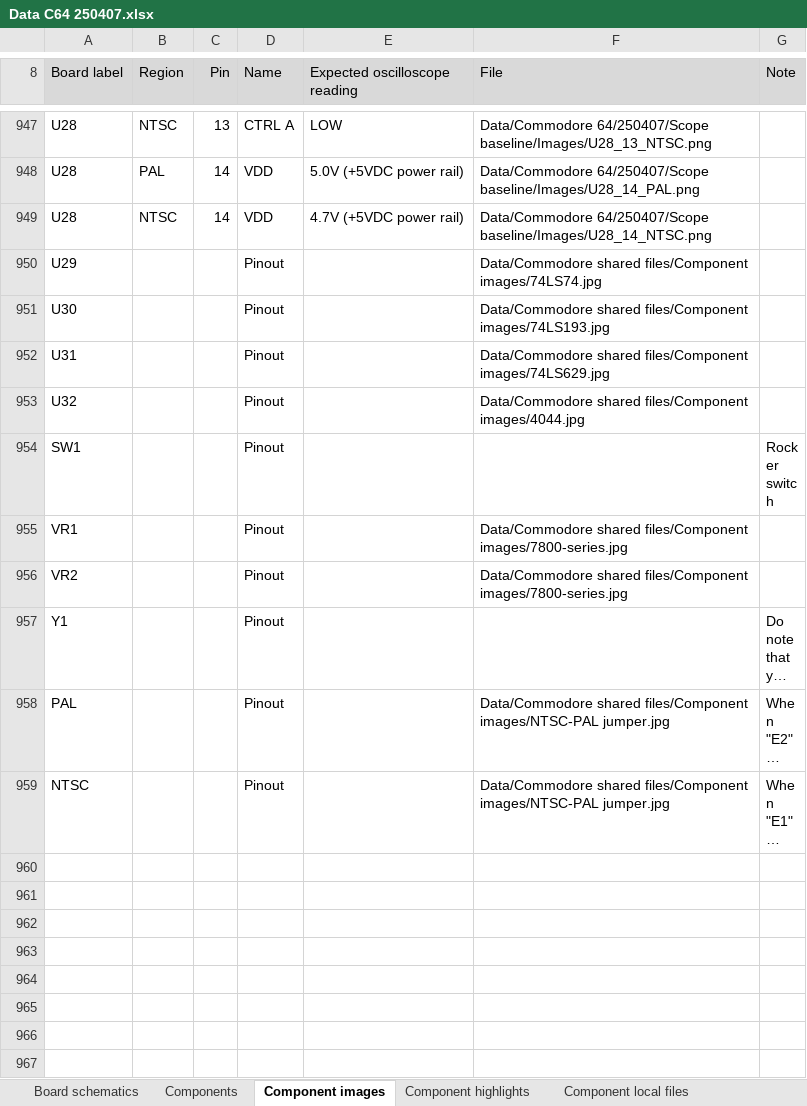
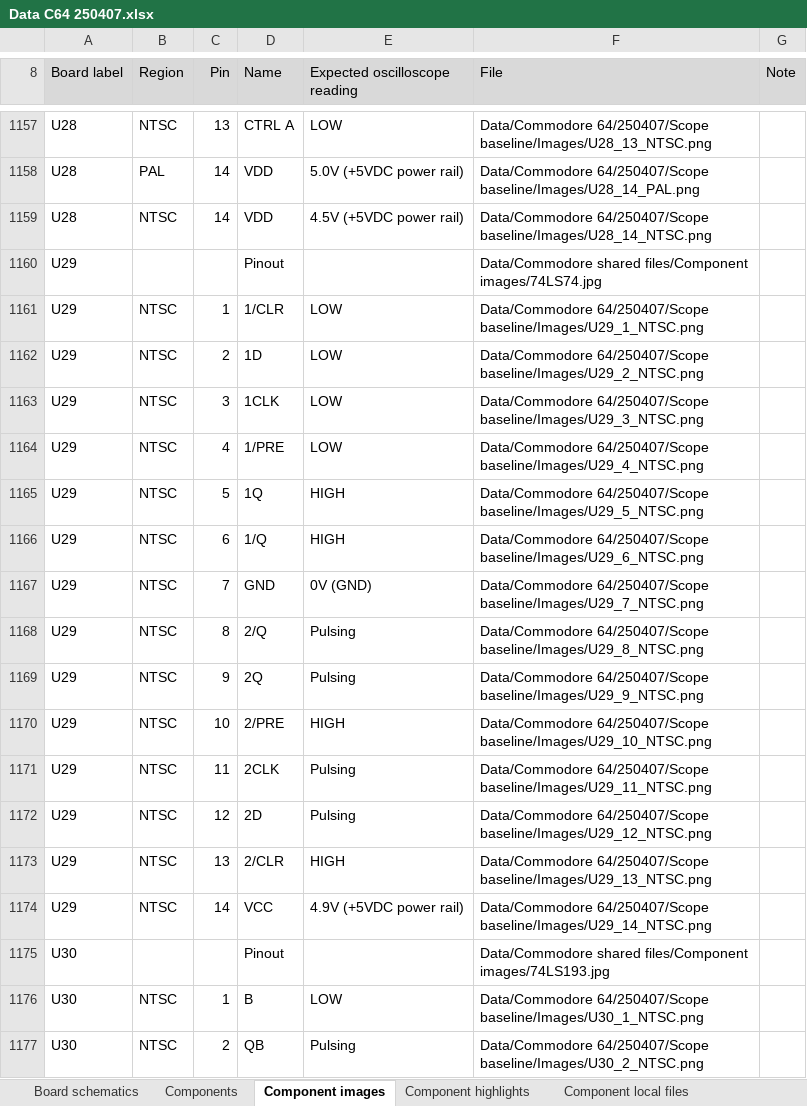
Before and after one commit to HovKlan-DH/Commodore-Repair-Toolbox, an Excel workbook: Data/Commodore 64/250407/Data C64 250407.xlsx, sheet Component images, drawn as a sheet; only a part is shown, gaps mark what is left out; the shorter side is filled out with more unchanged rows; long unchanged cells end in …; values as stored, in another font and other column widths than the file's, no borders; addresses are those after the commit; the diff covers the shown part only; the diff names each change by its address in the sheet, - before the commit and + after, or states it on an @@ line.

```diff
--- a/Data/Commodore 64/250407/Data C64 250407.xlsx (sheet Component images)
+++ b/Data/Commodore 64/250407/Data C64 250407.xlsx (sheet Component images)
-E1159 (Expected oscilloscope reading): 4.7V (+5VDC power rail)
+E1159 (Expected oscilloscope reading): 4.5V (+5VDC power rail)
+row 1161: U29 | NTSC | 1 | 1/CLR | LOW | Data/Commodore 64/250407/Scope baseline/Images/U29_1_NTSC.png
+row 1162: U29 | NTSC | 2 | 1D | LOW | Data/Commodore 64/250407/Scope baseline/Images/U29_2_NTSC.png
+row 1163: U29 | NTSC | 3 | 1CLK | LOW | Data/Commodore 64/250407/Scope baseline/Images/U29_3_NTSC.png
+row 1164: U29 | NTSC | 4 | 1/PRE | LOW | Data/Commodore 64/250407/Scope baseline/Images/U29_4_NTSC.png
+row 1165: U29 | NTSC | 5 | 1Q | HIGH | Data/Commodore 64/250407/Scope baseline/Images/U29_5_NTSC.png
+row 1166: U29 | NTSC | 6 | 1/Q | HIGH | Data/Commodore 64/250407/Scope baseline/Images/U29_6_NTSC.png
+row 1167: U29 | NTSC | 7 | GND | 0V (GND) | Data/Commodore 64/250407/Scope baseline/Images/U29_7_NTSC.png
+row 1168: U29 | NTSC | 8 | 2/Q | Pulsing | Data/Commodore 64/250407/Scope baseline/Images/U29_8_NTSC.png
+row 1169: U29 | NTSC | 9 | 2Q | Pulsing | Data/Commodore 64/250407/Scope baseline/Images/U29_9_NTSC.png
+row 1170: U29 | NTSC | 10 | 2/PRE | HIGH | Data/Commodore 64/250407/Scope baseline/Images/U29_10_NTSC.png
+row 1171: U29 | NTSC | 11 | 2CLK | Pulsing | Data/Commodore 64/250407/Scope baseline/Images/U29_11_NTSC.png
+row 1172: U29 | NTSC | 12 | 2D | Pulsing | Data/Commodore 64/250407/Scope baseline/Images/U29_12_NTSC.png
+row 1173: U29 | NTSC | 13 | 2/CLR | HIGH | Data/Commodore 64/250407/Scope baseline/Images/U29_13_NTSC.png
+row 1174: U29 | NTSC | 14 | VCC | 4.9V (+5VDC power rail) | Data/Commodore 64/250407/Scope baseline/Images/U29_14_NTSC.png
+row 1176: U30 | NTSC | 1 | B | LOW | Data/Commodore 64/250407/Scope baseline/Images/U30_1_NTSC.png
+row 1177: U30 | NTSC | 2 | QB | Pulsing | Data/Commodore 64/250407/Scope baseline/Images/U30_2_NTSC.png
```
Also changed, not shown: 254 added rows, 10 edited cells and cell formats elsewhere in this sheet, 34 other files.
